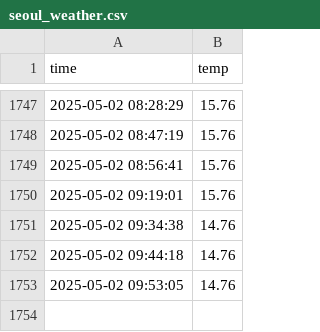
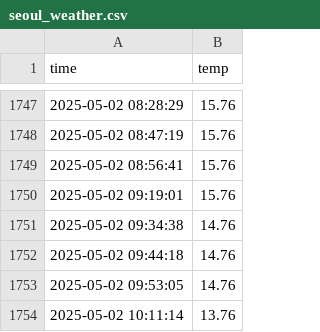
Before and after one commit to whdidfo6641/seoul_weather_5m, a CSV file: seoul_weather.csv, drawn as a sheet; only a part is shown, gaps mark what is left out; the diff names each change by its address in the sheet, - before the commit and + after, or states it on an @@ line.

```diff
--- a/seoul_weather.csv
+++ b/seoul_weather.csv
+row 1754: 2025-05-02 10:11:14 | 13.76
```
